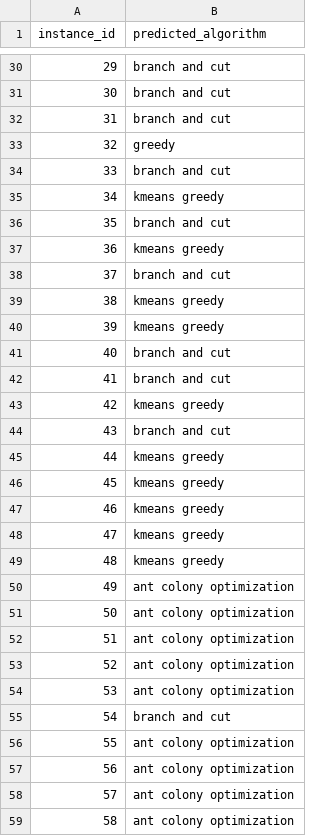
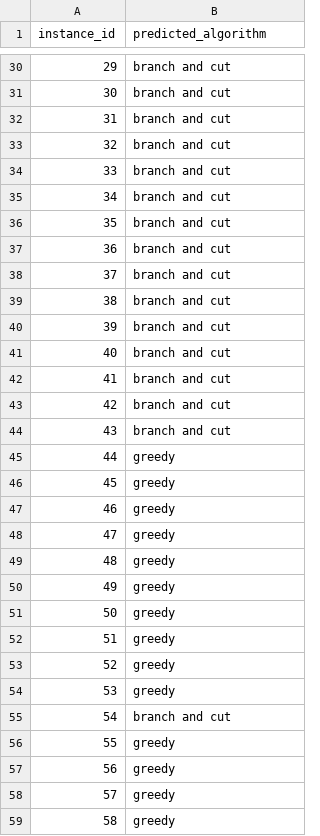
Before and after one commit to ignatrovino12/Automated-Algorithm-Selection, a CSV file: algortihm selection/predicted_algorithms.csv, drawn as a sheet; only a part is shown, gaps mark what is left out; the diff covers the shown part only.

```diff
--- a/algortihm selection/predicted_algorithms.csv
+++ b/algortihm selection/predicted_algorithms.csv
@@ -32,28 +32,28 @@ instance_id,predicted_algorithm
 31,branch and cut
-32,greedy
+32,branch and cut
 33,branch and cut
-34,kmeans greedy
+34,branch and cut
 35,branch and cut
-36,kmeans greedy
+36,branch and cut
 37,branch and cut
-38,kmeans greedy
-39,kmeans greedy
+38,branch and cut
+39,branch and cut
 40,branch and cut
 41,branch and cut
-42,kmeans greedy
+42,branch and cut
 43,branch and cut
-44,kmeans greedy
-45,kmeans greedy
-46,kmeans greedy
-47,kmeans greedy
-48,kmeans greedy
-49,ant colony optimization
-50,ant colony optimization
-51,ant colony optimization
-52,ant colony optimization
-53,ant colony optimization
+44,greedy
+45,greedy
+46,greedy
+47,greedy
+48,greedy
+49,greedy
+50,greedy
+51,greedy
+52,greedy
+53,greedy
 54,branch and cut
-55,ant colony optimization
-56,ant colony optimization
-57,ant colony optimization
-58,ant colony optimization
+55,greedy
+56,greedy
+57,greedy
+58,greedy
```
Also changed, not shown: 30 edited cells elsewhere in this file, 17 other files.
